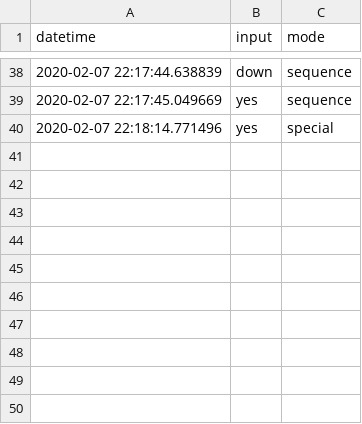
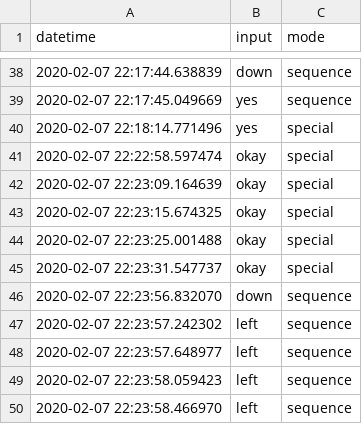
Before and after one commit to ASooklall/final-project-voice-recognition, a CSV file: data/logs/vcp_log.csv, drawn as a sheet; only a part is shown, gaps mark what is left out; the diff names each change by its address in the sheet, - before the commit and + after, or states it on an @@ line.

Commit message:
fixed special command bug

```diff
--- a/data/logs/vcp_log.csv
+++ b/data/logs/vcp_log.csv
+row 41: 2020-02-07 22:22:58.597474 | okay | special
+row 42: 2020-02-07 22:23:09.164639 | okay | special
+row 43: 2020-02-07 22:23:15.674325 | okay | special
+row 44: 2020-02-07 22:23:25.001488 | okay | special
+row 45: 2020-02-07 22:23:31.547737 | okay | special
+row 46: 2020-02-07 22:23:56.832070 | down | sequence
+row 47: 2020-02-07 22:23:57.242302 | left | sequence
+row 48: 2020-02-07 22:23:57.648977 | left | sequence
+row 49: 2020-02-07 22:23:58.059423 | left | sequence
+row 50: 2020-02-07 22:23:58.466970 | left | sequence
```
Also changed, not shown: 1 other file.
